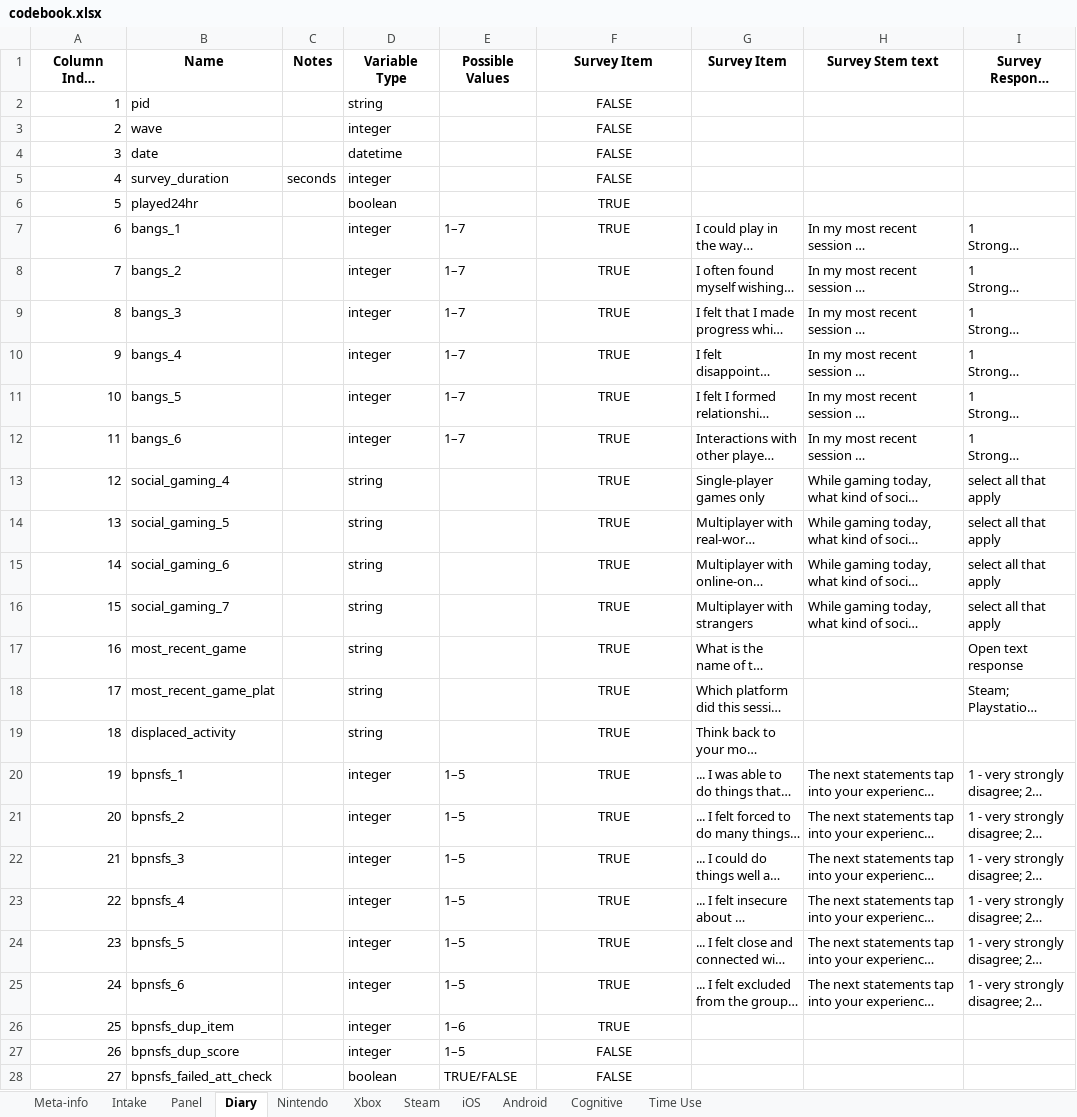
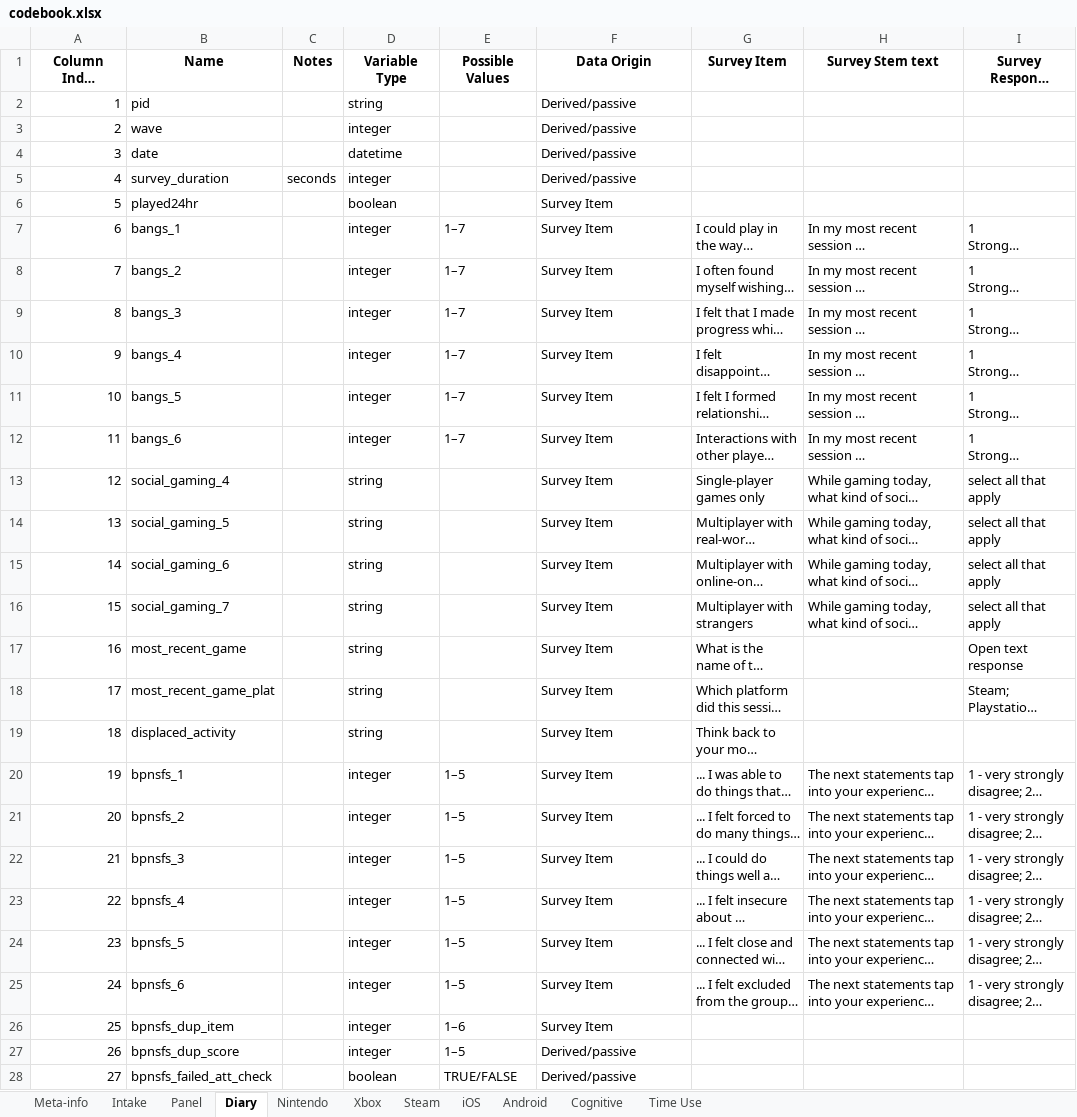
Before and after one commit to digital-wellbeing/open-play, an Excel workbook: codebook.xlsx, sheet Diary, drawn as a sheet; only a part is shown; long unchanged cells end in …; values as stored, in another font and other column widths than the file's, no borders; conditional formats not drawn; the diff covers the shown part only; the diff names each change by its address in the sheet, - before the commit and + after, or states it on an @@ line.

```diff
--- a/codebook.xlsx (sheet Diary)
+++ b/codebook.xlsx (sheet Diary)
-F1: Survey Item
+F1: Data Origin
-F2:F5 (Data Origin): FALSE
+F2:F5 (Data Origin): Derived/passive
-F2:F28 alignment: center
+F2:F28 alignment: left
-F6:F26 (Data Origin): TRUE
+F6:F26 (Data Origin): Survey Item
-F27:F28 (Data Origin): FALSE
+F27:F28 (Data Origin): Derived/passive
```
Also changed, not shown: 19 edited cells and cell formats elsewhere in this sheet, sheet Panel, sheet Intake, 53 other files.
